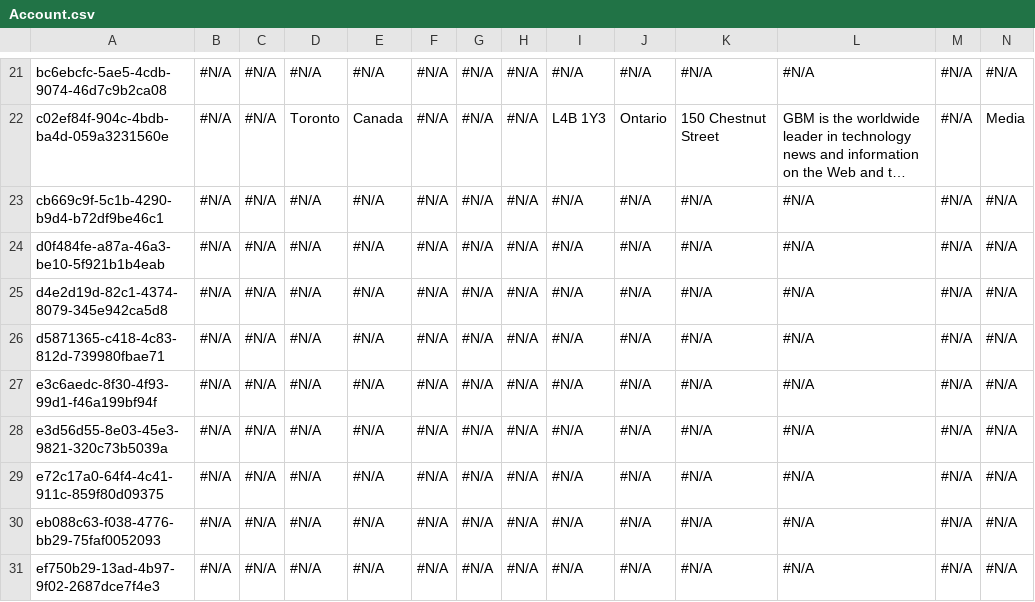
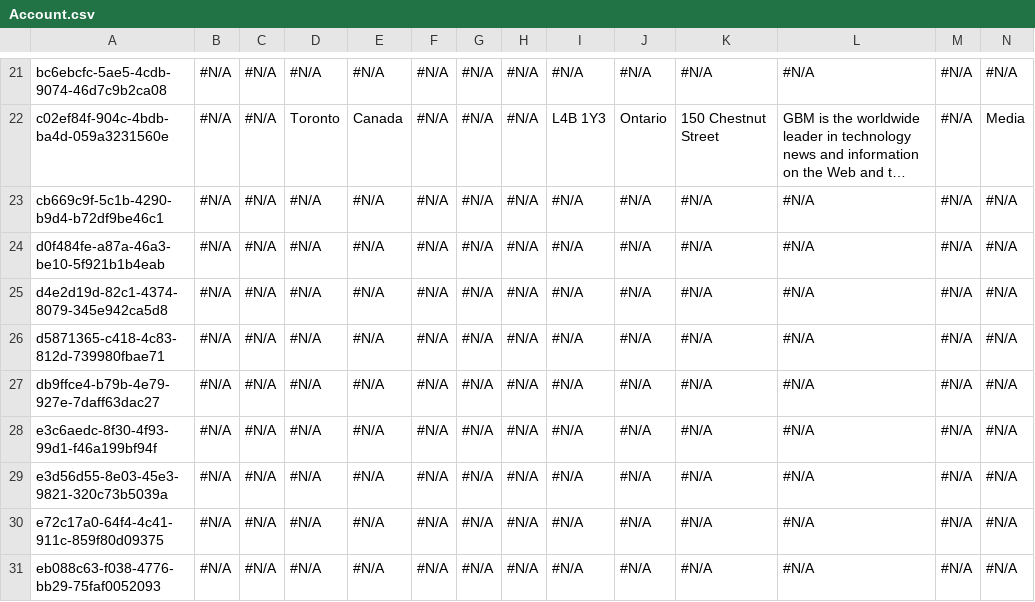
Before and after one commit to tzioprodly/tzioprodly, a CSV file: Account.csv, drawn as a sheet; only a part is shown, gaps mark what is left out; the shorter side is filled out with more unchanged rows; long unchanged cells end in …; rows hold the shown columns only; the diff names each change by its address in the sheet, - before the commit and + after, or states it on an @@ line.

```diff
--- a/Account.csv
+++ b/Account.csv
+row 27: db9ffce4-b79b-4e79-927e-7daff63dac27 | #N/A | #N/A | #N/A | #N/A | #N/A | #N/A | #N/A | #N/A | #N/A | #N/A | #N/A | #N/A | #N/A
```
Also changed, not shown: Contact.csv, Contract.csv.
